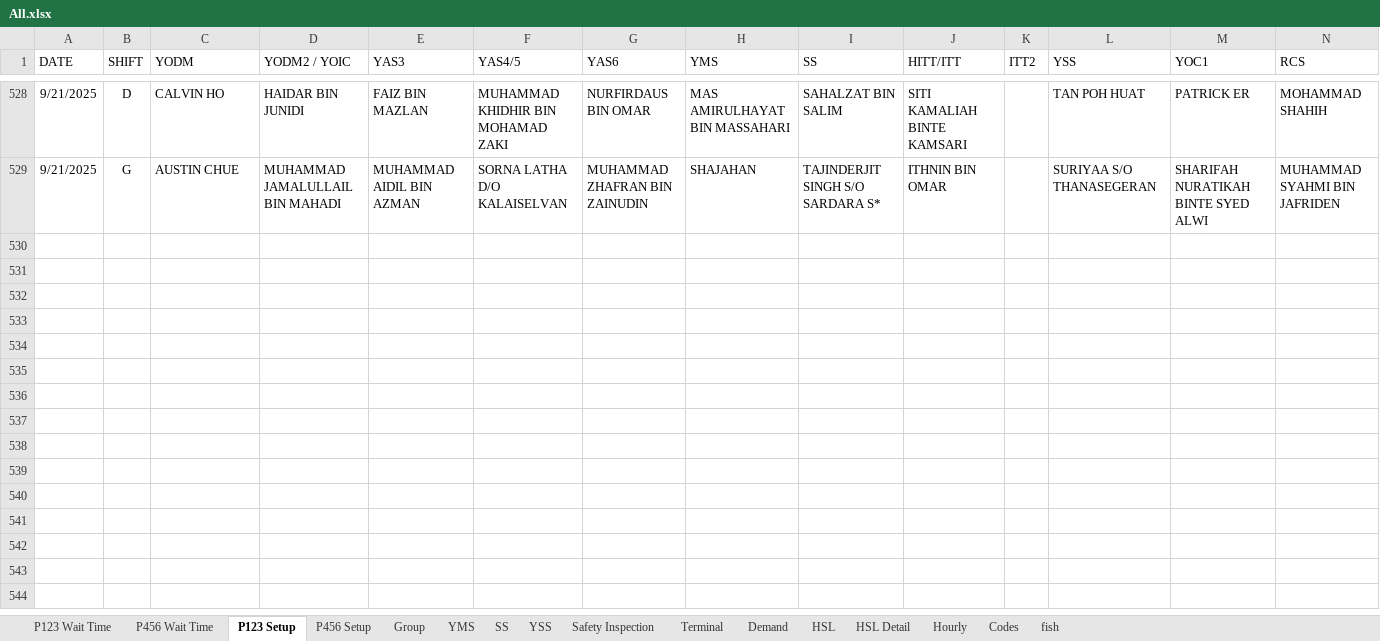
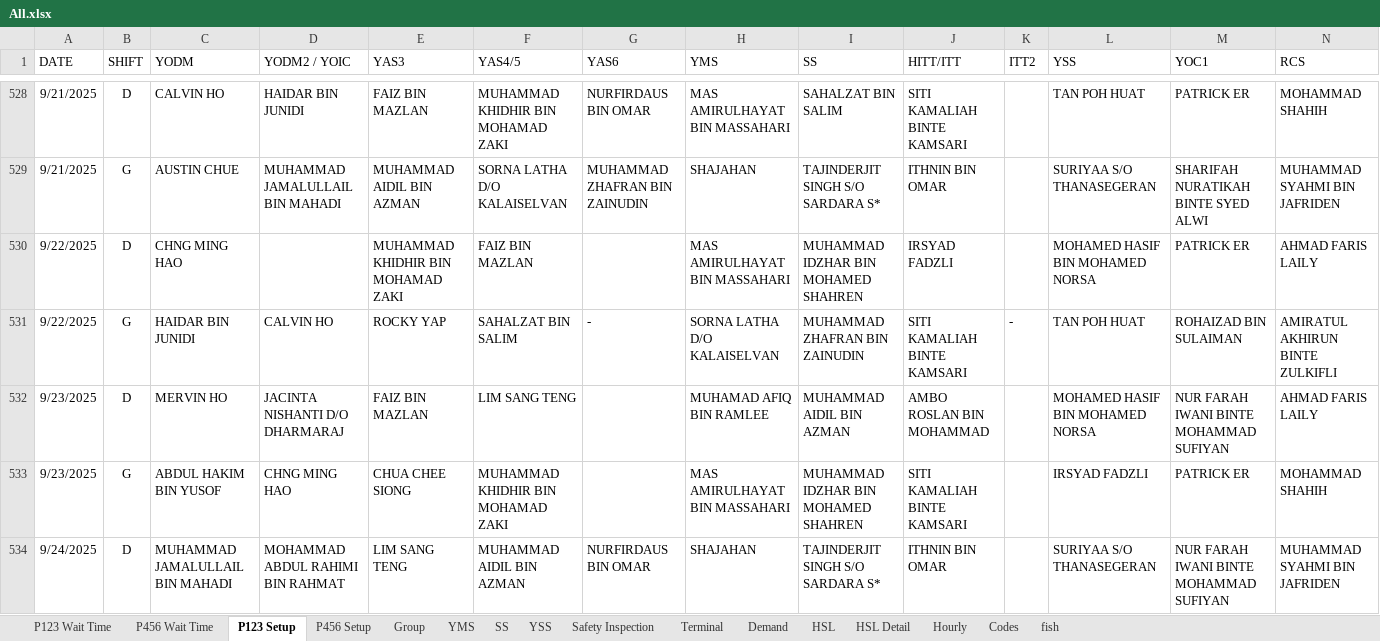
Before and after one commit to OTAKYHUH/Website-visual, an Excel workbook: static/All.xlsx, sheet P123 Setup, drawn as a sheet; only a part is shown, gaps mark what is left out; values as stored, in another font and other column widths than the file's, no borders; rows hold the shown columns only; the diff covers the shown part only; the diff names each change by its address in the sheet, - before the commit and + after, or states it on an @@ line.

```diff
--- a/static/All.xlsx (sheet P123 Setup)
+++ b/static/All.xlsx (sheet P123 Setup)
+row 530: 9/22/2025 | D | CHNG MING HAO |  | MUHAMMAD KHIDHIR BIN MOHAMAD ZAKI | FAIZ BIN MAZLAN |  | MAS AMIRULHAYAT BIN MASSAHARI | MUHAMMAD IDZHAR BIN MOHAMED SHAHREN | IRSYAD FADZLI |  | MOHAMED HASIF BIN MOHAMED NORSA | PATRICK ER | AHMAD FARIS LAILY
+row 531: 9/22/2025 | G | HAIDAR BIN JUNIDI | CALVIN HO | ROCKY YAP | SAHALZAT BIN SALIM | - | SORNA LATHA D/O KALAISELVAN | MUHAMMAD ZHAFRAN BIN ZAINUDIN | SITI KAMALIAH BINTE KAMSARI | - | TAN POH HUAT | ROHAIZAD BIN SULAIMAN | AMIRATUL AKHIRUN BINTE ZULKIFLI
+row 532: 9/23/2025 | D | MERVIN HO | JACINTA NISHANTI D/O DHARMARAJ | FAIZ BIN MAZLAN | LIM SANG TENG |  | MUHAMAD AFIQ BIN RAMLEE | MUHAMMAD AIDIL BIN AZMAN | AMBO ROSLAN BIN MOHAMMAD |  | MOHAMED HASIF BIN MOHAMED NORSA | NUR FARAH IWANI BINTE MOHAMMAD SUFIYAN | AHMAD FARIS LAILY
+row 533: 9/23/2025 | G | ABDUL HAKIM BIN YUSOF | CHNG MING HAO | CHUA CHEE SIONG | MUHAMMAD KHIDHIR BIN MOHAMAD ZAKI |  | MAS AMIRULHAYAT BIN MASSAHARI | MUHAMMAD IDZHAR BIN MOHAMED SHAHREN | SITI KAMALIAH BINTE KAMSARI |  | IRSYAD FADZLI | PATRICK ER | MOHAMMAD SHAHIH
+row 534: 9/24/2025 | D | MUHAMMAD JAMALULLAIL BIN MAHADI | MOHAMMAD ABDUL RAHIMI BIN RAHMAT | LIM SANG TENG | MUHAMMAD AIDIL BIN AZMAN | NURFIRDAUS BIN OMAR | SHAJAHAN | TAJINDERJIT SINGH S/O SARDARA S* | ITHNIN BIN OMAR |  | SURIYAA S/O THANASEGERAN | NUR FARAH IWANI BINTE MOHAMMAD SUFIYAN | MUHAMMAD SYAHMI BIN JAFRIDEN
```
Also changed, not shown: 58 added rows elsewhere in this sheet, sheet P123 Wait Time, sheet P456 Wait Time, 12 other files.
